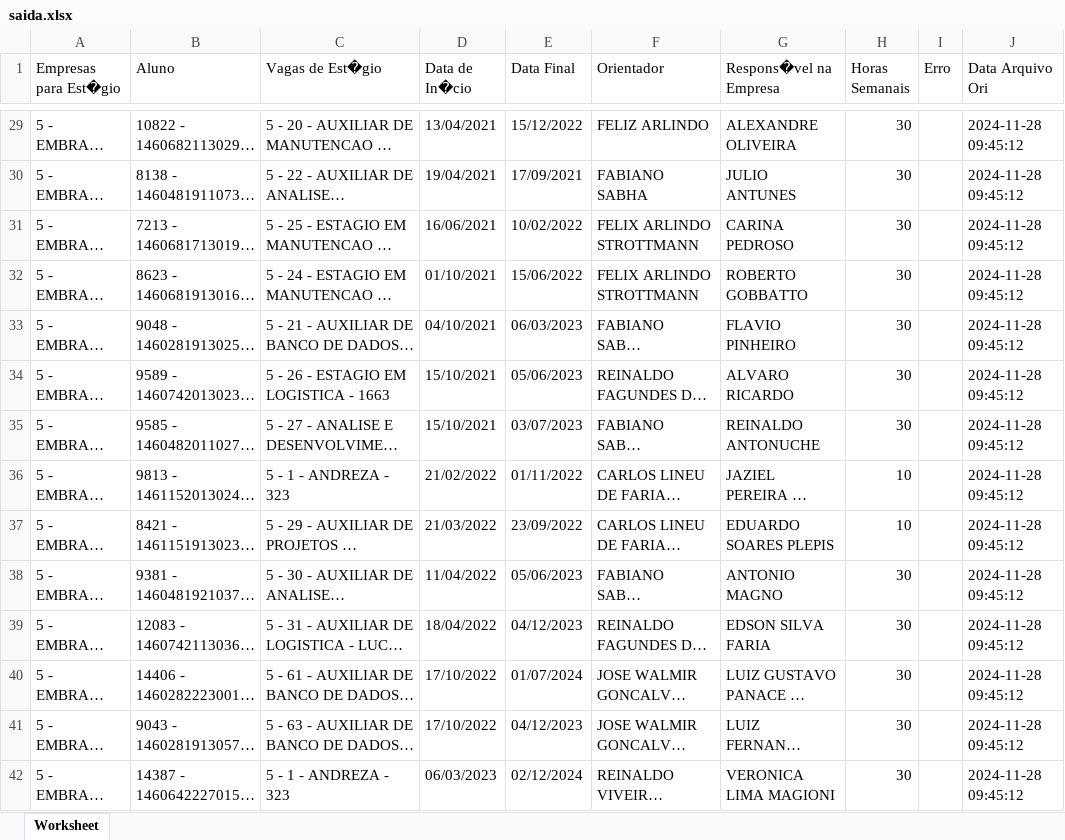
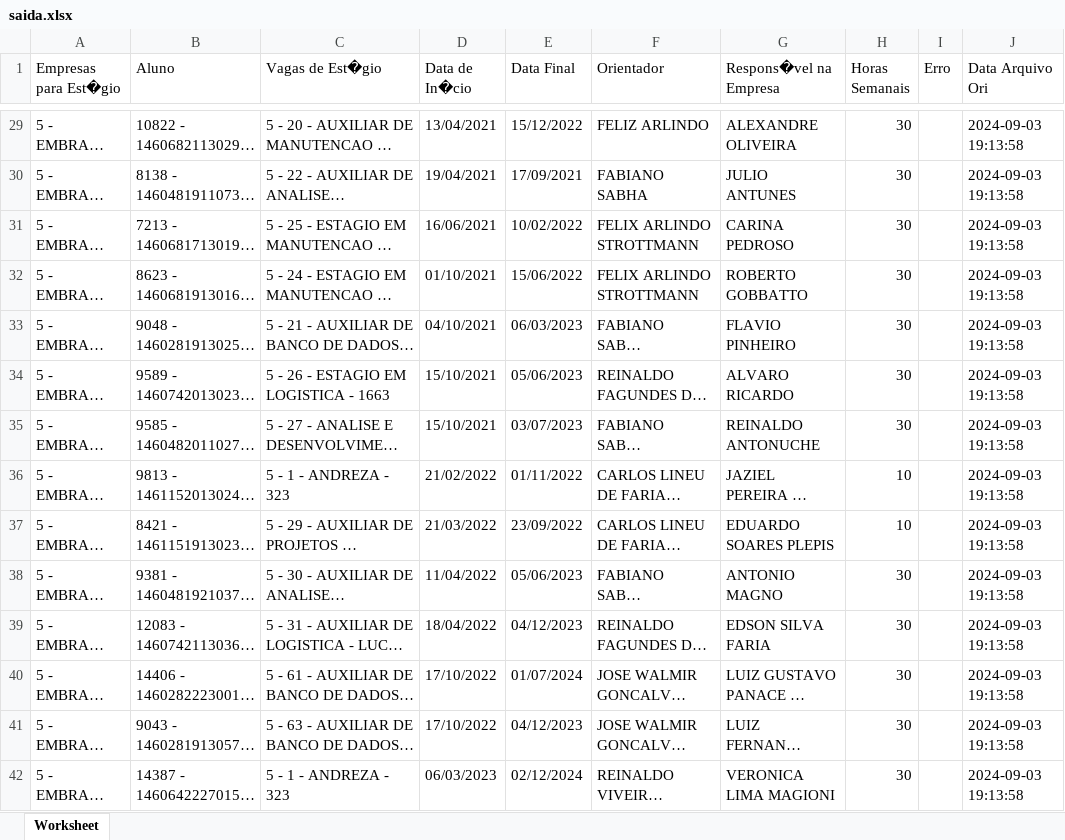
Before and after one commit to PortaldeCarreiras/portal_de_carreiras_kpi, an Excel workbook: portal_phpcsv/uploads/saida.xlsx, sheet Worksheet, drawn as a sheet; only a part is shown, gaps mark what is left out; long unchanged cells end in …; values as stored, in another font and other column widths than the file's, no borders; the diff covers the shown part only; the diff names each change by its address in the sheet, - before the commit and + after, or states it on an @@ line.

```diff
--- a/portal_phpcsv/uploads/saida.xlsx (sheet Worksheet)
+++ b/portal_phpcsv/uploads/saida.xlsx (sheet Worksheet)
-J29:J42 (Data Arquivo Ori): 2024-11-28 09:45:12
+J29:J42 (Data Arquivo Ori): 2024-09-03 19:13:58
```
Also changed, not shown: 1967 edited cells elsewhere in this sheet, portal_phpcsv/uploads/AcessoPortal.xlsx, 16 other files.
